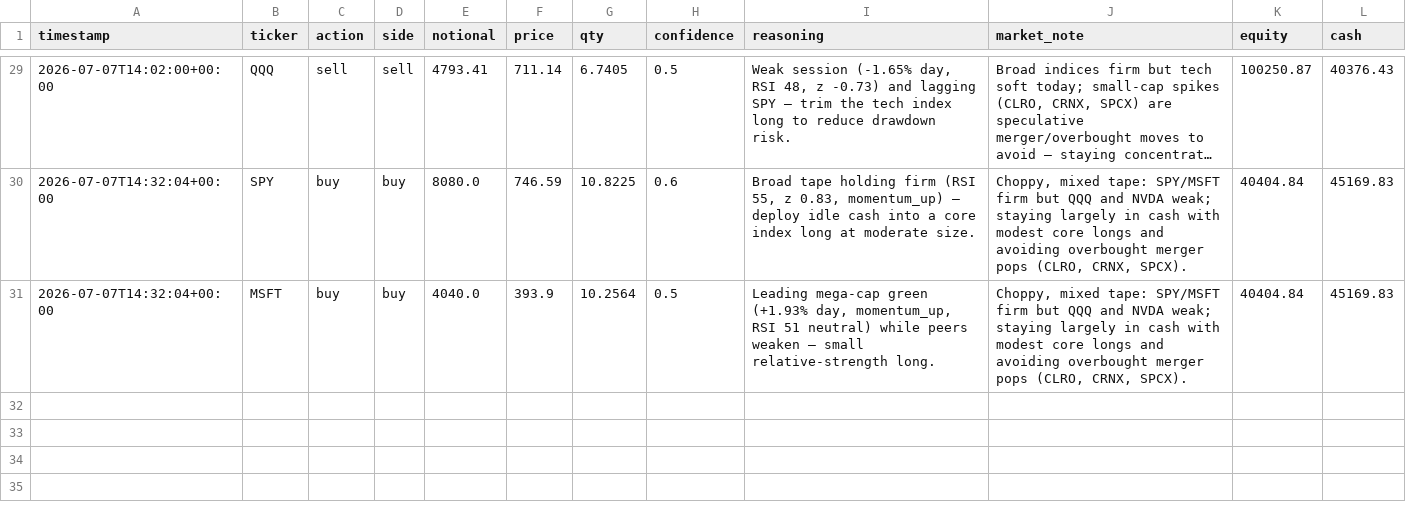
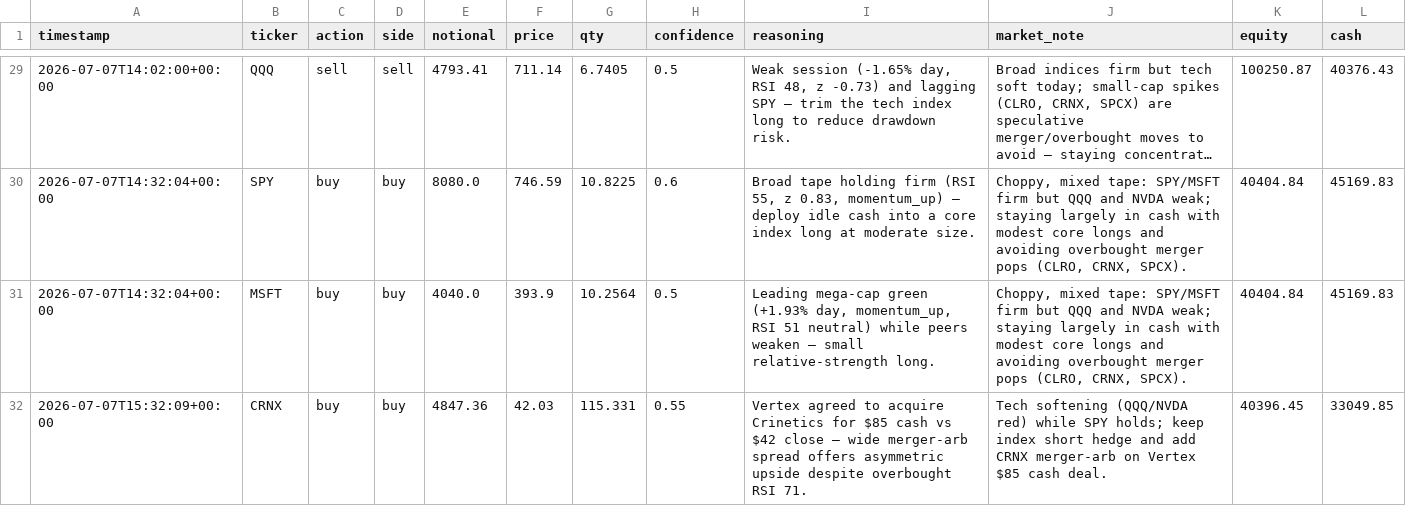
Before and after one commit to MaxNoddings/Alfred-Lite, a CSV file: trades.csv, drawn as a sheet; only a part is shown, gaps mark what is left out; long unchanged cells end in …; the diff names each change by its address in the sheet, - before the commit and + after, or states it on an @@ line.

```diff
--- a/trades.csv
+++ b/trades.csv
+row 32: 2026-07-07T15:32:09+00:00 | CRNX | buy | buy | 4847.36 | 42.03 | 115.331 | 0.55 | Vertex agreed to acquire Crinetics for $85 cash vs $42 close — wide merger-arb spread offers asymmetric upside despite overbought RSI 71. | Tech softening (QQQ/NVDA red) while SPY holds; keep index short hedge and add CRNX merger-arb on Vertex $85 cash deal. | 40396.45 | 33049.85
```
